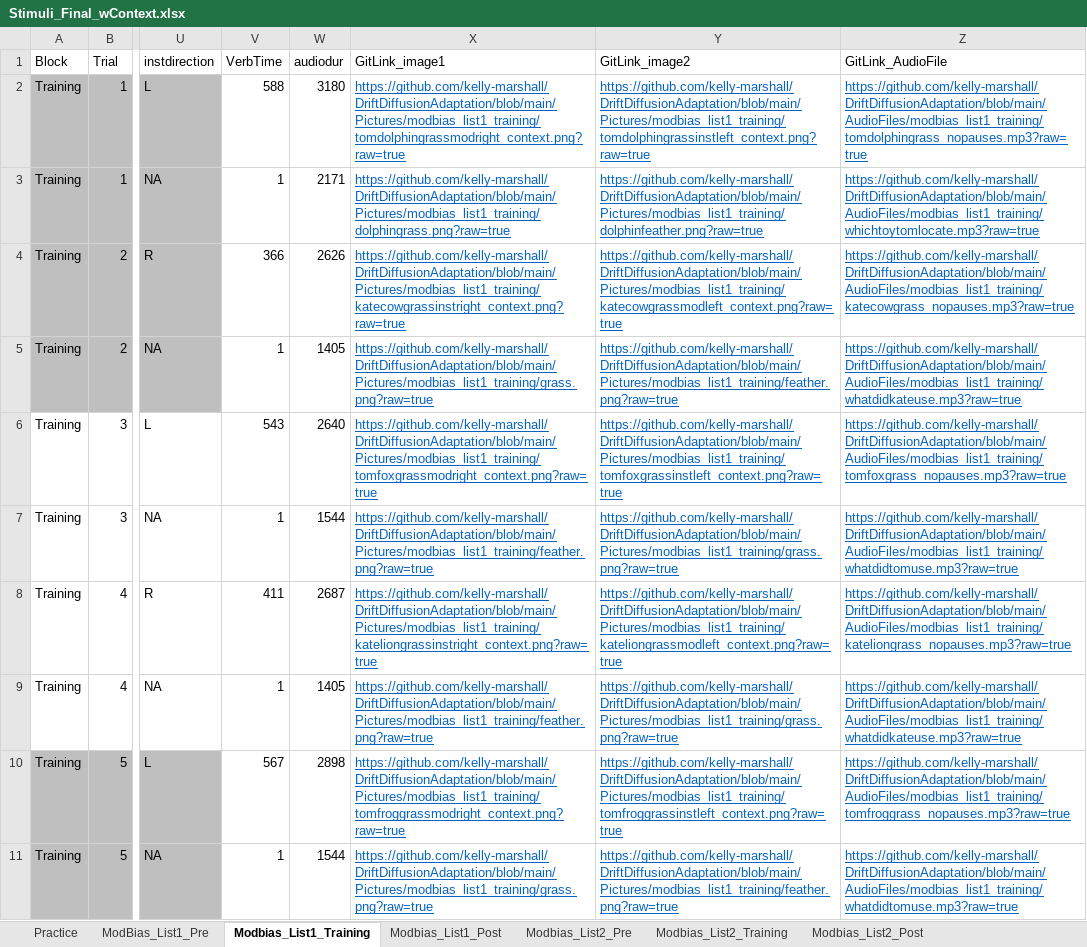
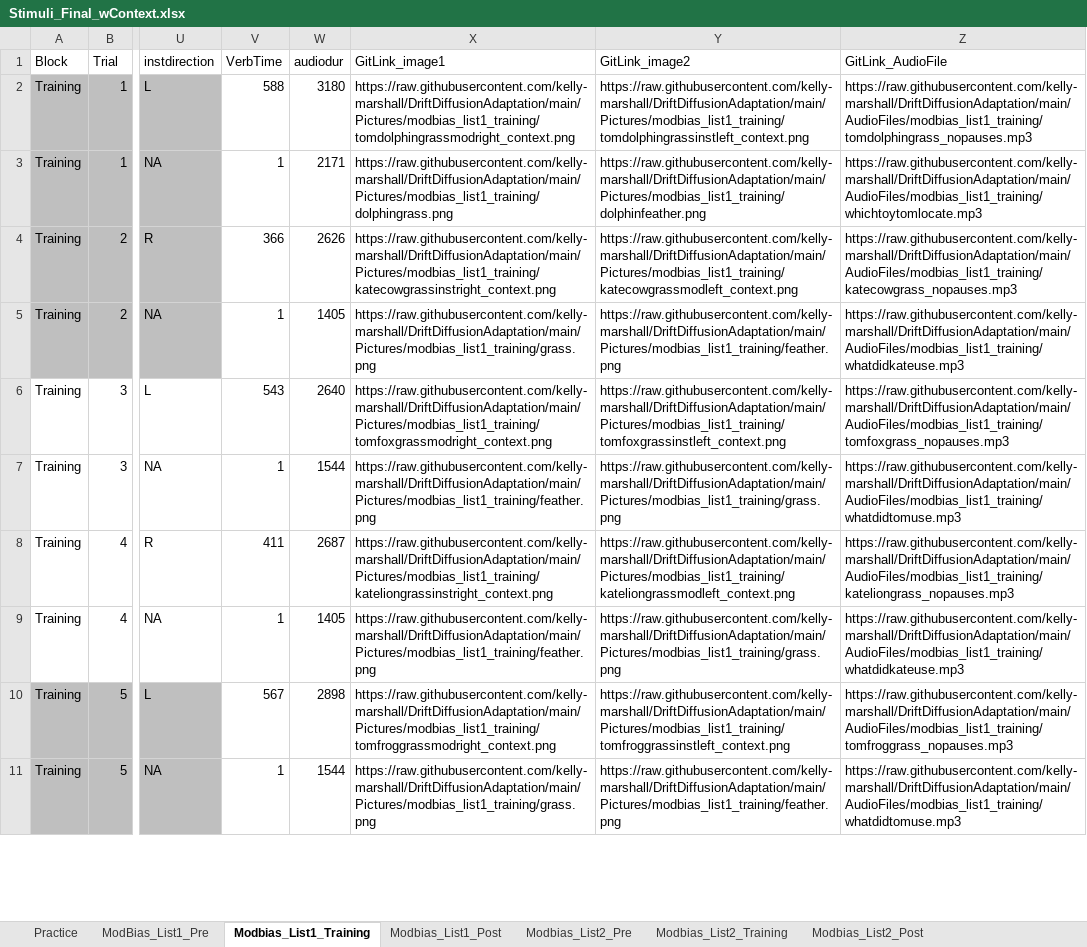
Before and after one commit to kelly-marshall/DriftDiffusionAdaptation, an Excel workbook: ExcelSheets/Stimuli_Final_wContext.xlsx, sheet Modbias_List1_Training, drawn as a sheet; only a part is shown, gaps mark what is left out; values as stored, in another font and other column widths than the file's, no borders; the diff covers the shown part only; the diff names each change by its address in the sheet, - before the commit and + after, or states it on an @@ line.

Commit message:
Add files via upload

```diff
--- a/ExcelSheets/Stimuli_Final_wContext.xlsx (sheet Modbias_List1_Training)
+++ b/ExcelSheets/Stimuli_Final_wContext.xlsx (sheet Modbias_List1_Training)
-X2 (GitLink_image1): https://github.com/kelly-marshall/DriftDiffusionAdaptation/blob/main/Pictures/modbias_list1_training/tomdolphingrassmodright_context.png?raw=true
+X2 (GitLink_image1): https://raw.githubusercontent.com/kelly-marshall/DriftDiffusionAdaptation/main/Pictures/modbias_list1_training/tomdolphingrassmodright_context.png
@@ X2:Z11 underline: on → off, text colour: #0563C1 → black @@
-Y2 (GitLink_image2): https://github.com/kelly-marshall/DriftDiffusionAdaptation/blob/main/Pictures/modbias_list1_training/tomdolphingrassinstleft_context.png?raw=true
+Y2 (GitLink_image2): https://raw.githubusercontent.com/kelly-marshall/DriftDiffusionAdaptation/main/Pictures/modbias_list1_training/tomdolphingrassinstleft_context.png
-Z2 (GitLink_AudioFile): https://github.com/kelly-marshall/DriftDiffusionAdaptation/blob/main/AudioFiles/modbias_list1_training/tomdolphingrass_nopauses.mp3?raw=true
+Z2 (GitLink_AudioFile): https://raw.githubusercontent.com/kelly-marshall/DriftDiffusionAdaptation/main/AudioFiles/modbias_list1_training/tomdolphingrass_nopauses.mp3
-X3 (GitLink_image1): https://github.com/kelly-marshall/DriftDiffusionAdaptation/blob/main/Pictures/modbias_list1_training/dolphingrass.png?raw=true
+X3 (GitLink_image1): https://raw.githubusercontent.com/kelly-marshall/DriftDiffusionAdaptation/main/Pictures/modbias_list1_training/dolphingrass.png
-Y3 (GitLink_image2): https://github.com/kelly-marshall/DriftDiffusionAdaptation/blob/main/Pictures/modbias_list1_training/dolphinfeather.png?raw=true
+Y3 (GitLink_image2): https://raw.githubusercontent.com/kelly-marshall/DriftDiffusionAdaptation/main/Pictures/modbias_list1_training/dolphinfeather.png
-Z3 (GitLink_AudioFile): https://github.com/kelly-marshall/DriftDiffusionAdaptation/blob/main/AudioFiles/modbias_list1_training/whichtoytomlocate.mp3?raw=true
+Z3 (GitLink_AudioFile): https://raw.githubusercontent.com/kelly-marshall/DriftDiffusionAdaptation/main/AudioFiles/modbias_list1_training/whichtoytomlocate.mp3
-X4 (GitLink_image1): https://github.com/kelly-marshall/DriftDiffusionAdaptation/blob/main/Pictures/modbias_list1_training/katecowgrassinstright_context.png?raw=true
+X4 (GitLink_image1): https://raw.githubusercontent.com/kelly-marshall/DriftDiffusionAdaptation/main/Pictures/modbias_list1_training/katecowgrassinstright_context.png
-Y4 (GitLink_image2): https://github.com/kelly-marshall/DriftDiffusionAdaptation/blob/main/Pictures/modbias_list1_training/katecowgrassmodleft_context.png?raw=true
+Y4 (GitLink_image2): https://raw.githubusercontent.com/kelly-marshall/DriftDiffusionAdaptation/main/Pictures/modbias_list1_training/katecowgrassmodleft_context.png
-Z4 (GitLink_AudioFile): https://github.com/kelly-marshall/DriftDiffusionAdaptation/blob/main/AudioFiles/modbias_list1_training/katecowgrass_nopauses.mp3?raw=true
+Z4 (GitLink_AudioFile): https://raw.githubusercontent.com/kelly-marshall/DriftDiffusionAdaptation/main/AudioFiles/modbias_list1_training/katecowgrass_nopauses.mp3
-X5 (GitLink_image1): https://github.com/kelly-marshall/DriftDiffusionAdaptation/blob/main/Pictures/modbias_list1_training/grass.png?raw=true
+X5 (GitLink_image1): https://raw.githubusercontent.com/kelly-marshall/DriftDiffusionAdaptation/main/Pictures/modbias_list1_training/grass.png
-Y5 (GitLink_image2): https://github.com/kelly-marshall/DriftDiffusionAdaptation/blob/main/Pictures/modbias_list1_training/feather.png?raw=true
+Y5 (GitLink_image2): https://raw.githubusercontent.com/kelly-marshall/DriftDiffusionAdaptation/main/Pictures/modbias_list1_training/feather.png
-Z5 (GitLink_AudioFile): https://github.com/kelly-marshall/DriftDiffusionAdaptation/blob/main/AudioFiles/modbias_list1_training/whatdidkateuse.mp3?raw=true
+Z5 (GitLink_AudioFile): https://raw.githubusercontent.com/kelly-marshall/DriftDiffusionAdaptation/main/AudioFiles/modbias_list1_training/whatdidkateuse.mp3
-X6 (GitLink_image1): https://github.com/kelly-marshall/DriftDiffusionAdaptation/blob/main/Pictures/modbias_list1_training/tomfoxgrassmodright_context.png?raw=true
+X6 (GitLink_image1): https://raw.githubusercontent.com/kelly-marshall/DriftDiffusionAdaptation/main/Pictures/modbias_list1_training/tomfoxgrassmodright_context.png
-Y6 (GitLink_image2): https://github.com/kelly-marshall/DriftDiffusionAdaptation/blob/main/Pictures/modbias_list1_training/tomfoxgrassinstleft_context.png?raw=true
+Y6 (GitLink_image2): https://raw.githubusercontent.com/kelly-marshall/DriftDiffusionAdaptation/main/Pictures/modbias_list1_training/tomfoxgrassinstleft_context.png
-Z6 (GitLink_AudioFile): https://github.com/kelly-marshall/DriftDiffusionAdaptation/blob/main/AudioFiles/modbias_list1_training/tomfoxgrass_nopauses.mp3?raw=true
+Z6 (GitLink_AudioFile): https://raw.githubusercontent.com/kelly-marshall/DriftDiffusionAdaptation/main/AudioFiles/modbias_list1_training/tomfoxgrass_nopauses.mp3
-X7 (GitLink_image1): https://github.com/kelly-marshall/DriftDiffusionAdaptation/blob/main/Pictures/modbias_list1_training/feather.png?raw=true
+X7 (GitLink_image1): https://raw.githubusercontent.com/kelly-marshall/DriftDiffusionAdaptation/main/Pictures/modbias_list1_training/feather.png
-Y7 (GitLink_image2): https://github.com/kelly-marshall/DriftDiffusionAdaptation/blob/main/Pictures/modbias_list1_training/grass.png?raw=true
+Y7 (GitLink_image2): https://raw.githubusercontent.com/kelly-marshall/DriftDiffusionAdaptation/main/Pictures/modbias_list1_training/grass.png
-Z7 (GitLink_AudioFile): https://github.com/kelly-marshall/DriftDiffusionAdaptation/blob/main/AudioFiles/modbias_list1_training/whatdidtomuse.mp3?raw=true
+Z7 (GitLink_AudioFile): https://raw.githubusercontent.com/kelly-marshall/DriftDiffusionAdaptation/main/AudioFiles/modbias_list1_training/whatdidtomuse.mp3
-X8 (GitLink_image1): https://github.com/kelly-marshall/DriftDiffusionAdaptation/blob/main/Pictures/modbias_list1_training/kateliongrassinstright_context.png?raw=true
+X8 (GitLink_image1): https://raw.githubusercontent.com/kelly-marshall/DriftDiffusionAdaptation/main/Pictures/modbias_list1_training/kateliongrassinstright_context.png
-Y8 (GitLink_image2): https://github.com/kelly-marshall/DriftDiffusionAdaptation/blob/main/Pictures/modbias_list1_training/kateliongrassmodleft_context.png?raw=true
+Y8 (GitLink_image2): https://raw.githubusercontent.com/kelly-marshall/DriftDiffusionAdaptation/main/Pictures/modbias_list1_training/kateliongrassmodleft_context.png
-Z8 (GitLink_AudioFile): https://github.com/kelly-marshall/DriftDiffusionAdaptation/blob/main/AudioFiles/modbias_list1_training/kateliongrass_nopauses.mp3?raw=true
+Z8 (GitLink_AudioFile): https://raw.githubusercontent.com/kelly-marshall/DriftDiffusionAdaptation/main/AudioFiles/modbias_list1_training/kateliongrass_nopauses.mp3
-X9 (GitLink_image1): https://github.com/kelly-marshall/DriftDiffusionAdaptation/blob/main/Pictures/modbias_list1_training/feather.png?raw=true
+X9 (GitLink_image1): https://raw.githubusercontent.com/kelly-marshall/DriftDiffusionAdaptation/main/Pictures/modbias_list1_training/feather.png
-Y9 (GitLink_image2): https://github.com/kelly-marshall/DriftDiffusionAdaptation/blob/main/Pictures/modbias_list1_training/grass.png?raw=true
+Y9 (GitLink_image2): https://raw.githubusercontent.com/kelly-marshall/DriftDiffusionAdaptation/main/Pictures/modbias_list1_training/grass.png
-Z9 (GitLink_AudioFile): https://github.com/kelly-marshall/DriftDiffusionAdaptation/blob/main/AudioFiles/modbias_list1_training/whatdidkateuse.mp3?raw=true
+Z9 (GitLink_AudioFile): https://raw.githubusercontent.com/kelly-marshall/DriftDiffusionAdaptation/main/AudioFiles/modbias_list1_training/whatdidkateuse.mp3
-X10 (GitLink_image1): https://github.com/kelly-marshall/DriftDiffusionAdaptation/blob/main/Pictures/modbias_list1_training/tomfroggrassmodright_context.png?raw=true
+X10 (GitLink_image1): https://raw.githubusercontent.com/kelly-marshall/DriftDiffusionAdaptation/main/Pictures/modbias_list1_training/tomfroggrassmodright_context.png
-Y10 (GitLink_image2): https://github.com/kelly-marshall/DriftDiffusionAdaptation/blob/main/Pictures/modbias_list1_training/tomfroggrassinstleft_context.png?raw=true
+Y10 (GitLink_image2): https://raw.githubusercontent.com/kelly-marshall/DriftDiffusionAdaptation/main/Pictures/modbias_list1_training/tomfroggrassinstleft_context.png
-Z10 (GitLink_AudioFile): https://github.com/kelly-marshall/DriftDiffusionAdaptation/blob/main/AudioFiles/modbias_list1_training/tomfroggrass_nopauses.mp3?raw=true
+Z10 (GitLink_AudioFile): https://raw.githubusercontent.com/kelly-marshall/DriftDiffusionAdaptation/main/AudioFiles/modbias_list1_training/tomfroggrass_nopauses.mp3
-X11 (GitLink_image1): https://github.com/kelly-marshall/DriftDiffusionAdaptation/blob/main/Pictures/modbias_list1_training/grass.png?raw=true
+X11 (GitLink_image1): https://raw.githubusercontent.com/kelly-marshall/DriftDiffusionAdaptation/main/Pictures/modbias_list1_training/grass.png
-Y11 (GitLink_image2): https://github.com/kelly-marshall/DriftDiffusionAdaptation/blob/main/Pictures/modbias_list1_training/feather.png?raw=true
+Y11 (GitLink_image2): https://raw.githubusercontent.com/kelly-marshall/DriftDiffusionAdaptation/main/Pictures/modbias_list1_training/feather.png
-Z11 (GitLink_AudioFile): https://github.com/kelly-marshall/DriftDiffusionAdaptation/blob/main/AudioFiles/modbias_list1_training/whatdidtomuse.mp3?raw=true
+Z11 (GitLink_AudioFile): https://raw.githubusercontent.com/kelly-marshall/DriftDiffusionAdaptation/main/AudioFiles/modbias_list1_training/whatdidtomuse.mp3
```
Also changed, not shown: 834 edited cells and cell formats elsewhere in this sheet, sheet Modbias_List1_Post, sheet ModBias_List1_Pre.
